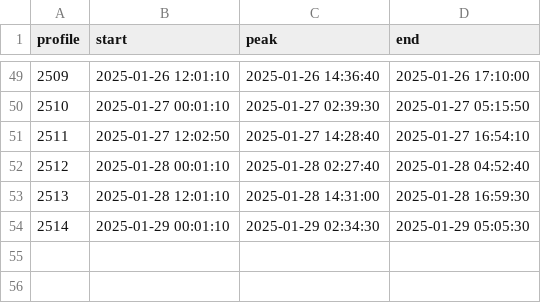
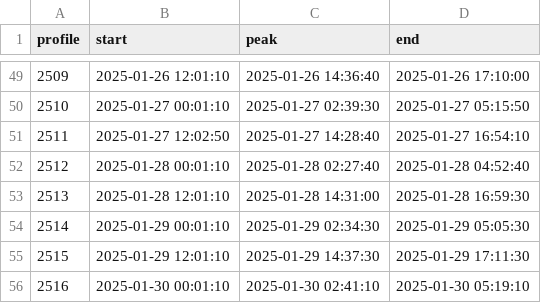
Before and after one commit to jdduprey/profileIndices, a CSV file: RS03AXPD_profiles_2025.csv, drawn as a sheet; only a part is shown, gaps mark what is left out.

Commit message:
auto-commit for updated profile indices

```diff
--- a/RS03AXPD_profiles_2025.csv
+++ b/RS03AXPD_profiles_2025.csv
@@ -54 +54,3 @@ profile,start,peak,end
 2514,2025-01-29 00:01:10,2025-01-29 02:34:30,2025-01-29 05:05:30
+2515,2025-01-29 12:01:10,2025-01-29 14:37:30,2025-01-29 17:11:30
+2516,2025-01-30 00:01:10,2025-01-30 02:41:10,2025-01-30 05:19:10
```
